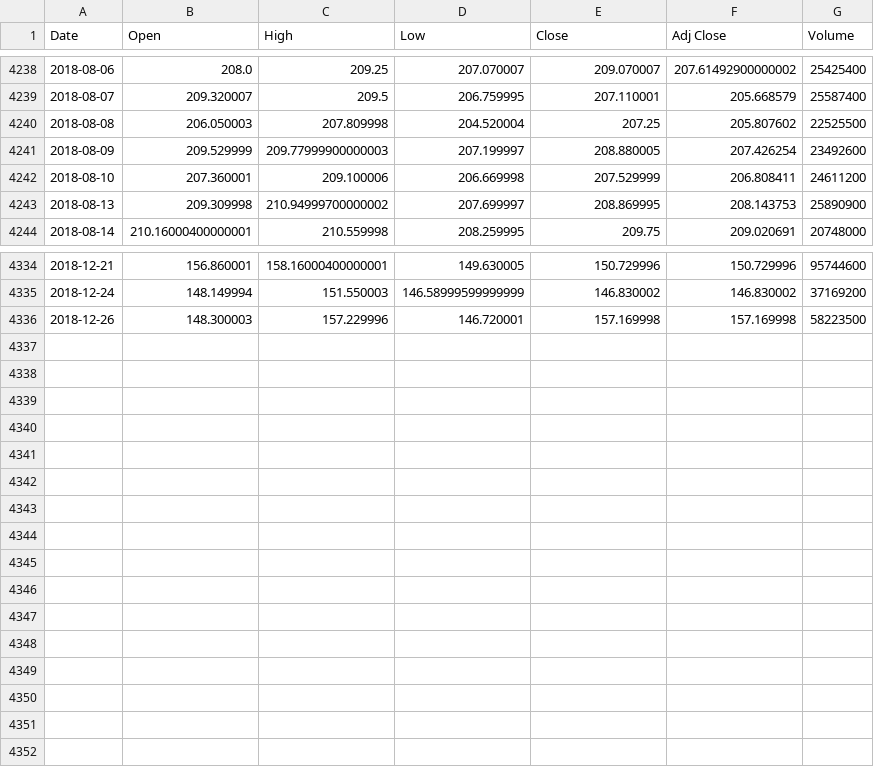
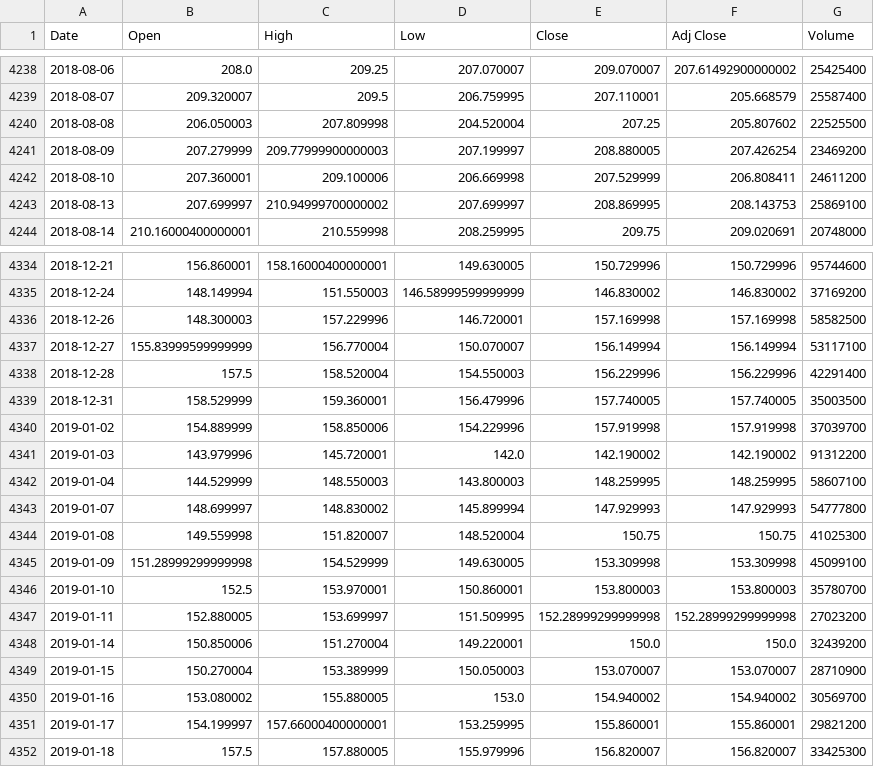
Before and after one commit to arashaomrani/Market, a CSV file: AAPL.csv, drawn as a sheet; only a part is shown, gaps mark what is left out.

```diff
--- a/AAPL.csv
+++ b/AAPL.csv
@@ -4240,5 +4240,5 @@ Date,Open,High,Low,Close,Adj Close,Volume
 2018-08-08,206.050003,207.809998,204.520004,207.25,205.807602,22525500
-2018-08-09,209.529999,209.77999900000003,207.199997,208.880005,207.426254,23492600
+2018-08-09,207.279999,209.77999900000003,207.199997,208.880005,207.426254,23469200
 2018-08-10,207.360001,209.100006,206.669998,207.529999,206.808411,24611200
-2018-08-13,209.309998,210.94999700000002,207.699997,208.869995,208.143753,25890900
+2018-08-13,207.699997,210.94999700000002,207.699997,208.869995,208.143753,25869100
 2018-08-14,210.16000400000001,210.559998,208.259995,209.75,209.020691,20748000
@@ -4335,2 +4335,18 @@ Date,Open,High,Low,Close,Adj Close,Volume
 2018-12-24,148.149994,151.550003,146.58999599999999,146.830002,146.830002,37169200
-2018-12-26,148.300003,157.229996,146.720001,157.169998,157.169998,58223500
+2018-12-26,148.300003,157.229996,146.720001,157.169998,157.169998,58582500
+2018-12-27,155.83999599999999,156.770004,150.070007,156.149994,156.149994,53117100
+2018-12-28,157.5,158.520004,154.550003,156.229996,156.229996,42291400
+2018-12-31,158.529999,159.360001,156.479996,157.740005,157.740005,35003500
+2019-01-02,154.889999,158.850006,154.229996,157.919998,157.919998,37039700
+2019-01-03,143.979996,145.720001,142.0,142.190002,142.190002,91312200
+2019-01-04,144.529999,148.550003,143.800003,148.259995,148.259995,58607100
+2019-01-07,148.699997,148.830002,145.899994,147.929993,147.929993,54777800
+2019-01-08,149.559998,151.820007,148.520004,150.75,150.75,41025300
+2019-01-09,151.28999299999998,154.529999,149.630005,153.309998,153.309998,45099100
+2019-01-10,152.5,153.970001,150.860001,153.800003,153.800003,35780700
+2019-01-11,152.880005,153.699997,151.509995,152.28999299999998,152.28999299999998,27023200
+2019-01-14,150.850006,151.270004,149.220001,150.0,150.0,32439200
+2019-01-15,150.270004,153.389999,150.050003,153.070007,153.070007,28710900
+2019-01-16,153.080002,155.880005,153.0,154.940002,154.940002,30569700
+2019-01-17,154.199997,157.66000400000001,153.259995,155.860001,155.860001,29821200
+2019-01-18,157.5,157.880005,155.979996,156.820007,156.820007,33425300
```
Also changed, not shown: EFX.csv, HSIC.csv, 6 other files.
